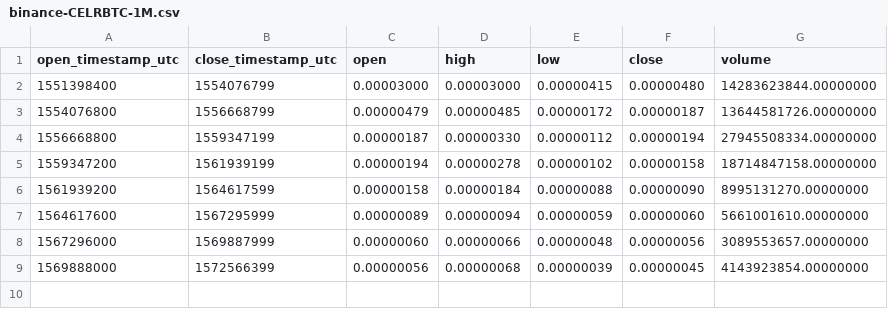
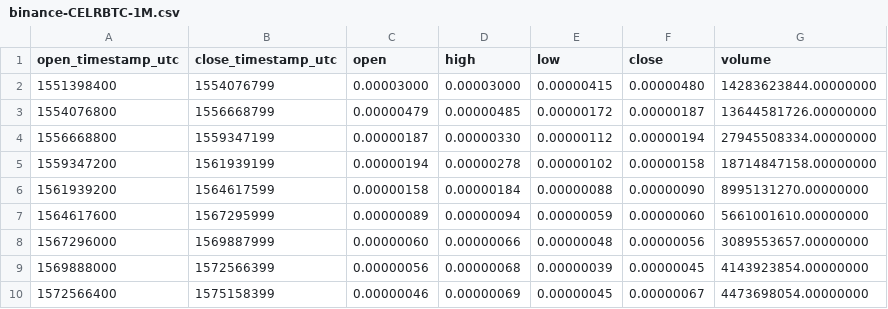
Before and after one commit to cryptobigbro/binance-CELRBTC, a CSV file: binance-CELRBTC-1M.csv, drawn as a sheet; the diff names each change by its address in the sheet, - before the commit and + after, or states it on an @@ line.

```diff
--- a/binance-CELRBTC-1M.csv
+++ b/binance-CELRBTC-1M.csv
+row 10: 1572566400 | 1575158399 | 0.00000046 | 0.00000069 | 0.00000045 | 0.00000067 | 4473698054.00000000
```
Also changed, not shown: binance-CELRBTC-1d.csv, binance-CELRBTC-1h.csv.
